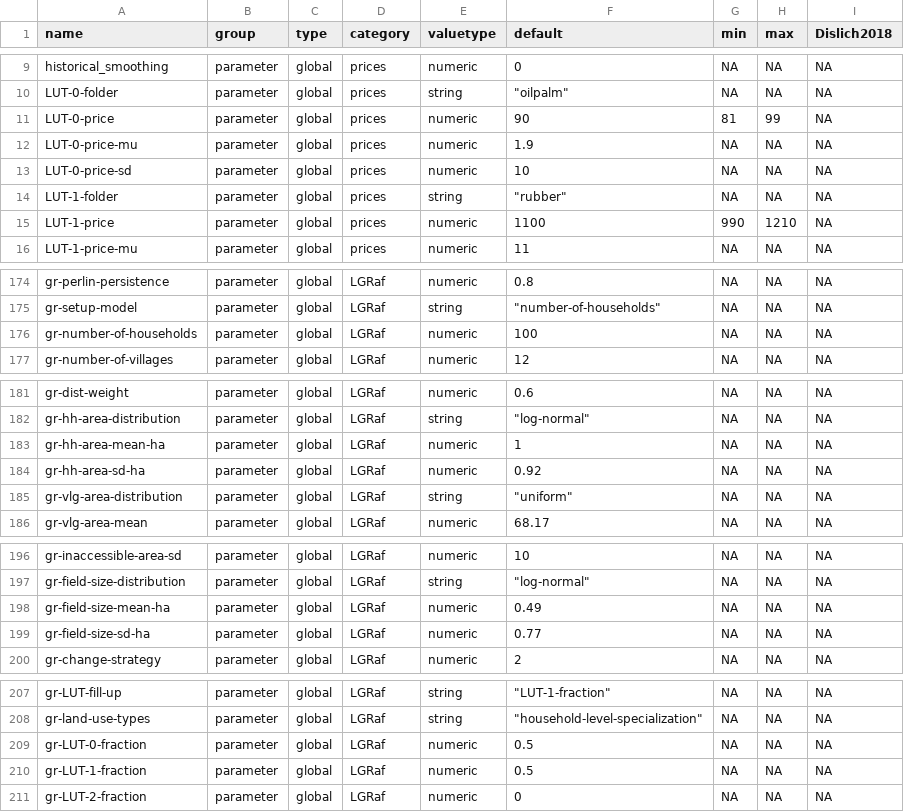
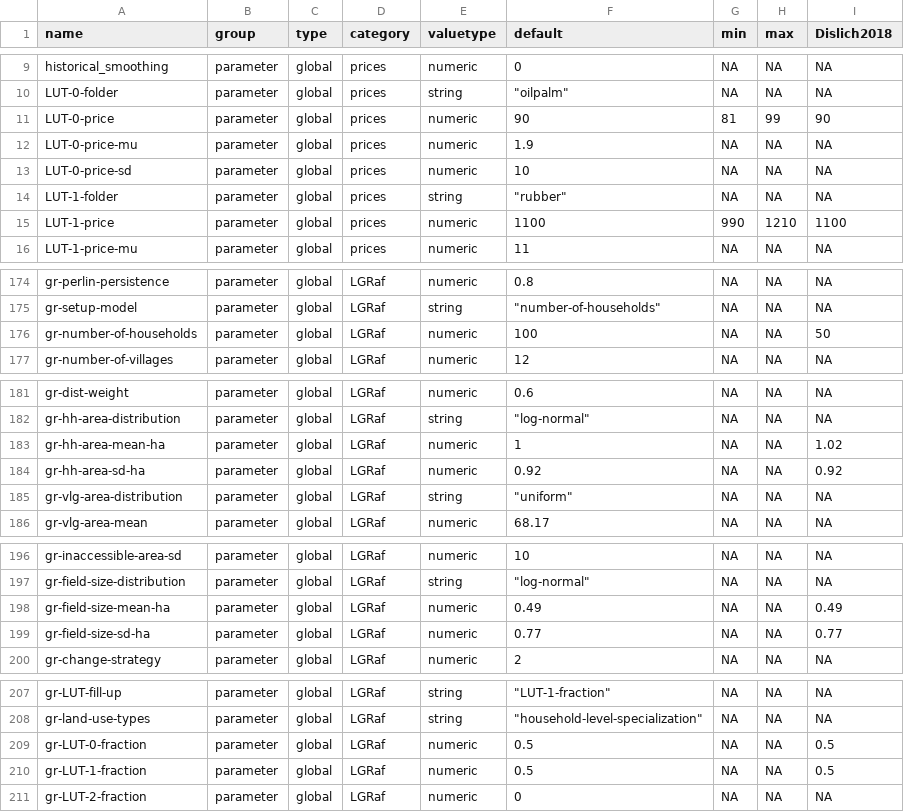
Before and after one commit to EFForTS-B10/Refforts, a CSV file: data_raw/EFForTS-ABM_parameters_and_output.csv, drawn as a sheet; only a part is shown, gaps mark what is left out; the diff covers the shown part only.

Commit message:
added more Dislich parameters from S1 tables to new column

```diff
--- a/data_raw/EFForTS-ABM_parameters_and_output.csv
+++ b/data_raw/EFForTS-ABM_parameters_and_output.csv
@@ -10,3 +10,3 @@ historical_smoothing,parameter,global,prices,numeric,0,NA,NA,NA
 LUT-0-folder,parameter,global,prices,string,"""oilpalm""",NA,NA,NA
-LUT-0-price,parameter,global,prices,numeric,90,81,99,NA
+LUT-0-price,parameter,global,prices,numeric,90,81,99,90
 LUT-0-price-mu,parameter,global,prices,numeric,1.9,NA,NA,NA
@@ -14,3 +14,3 @@ LUT-0-price-sd,parameter,global,prices,numeric,10,NA,NA,NA
 LUT-1-folder,parameter,global,prices,string,"""rubber""",NA,NA,NA
-LUT-1-price,parameter,global,prices,numeric,1100,990,1210,NA
+LUT-1-price,parameter,global,prices,numeric,1100,990,1210,1100
 LUT-1-price-mu,parameter,global,prices,numeric,11,NA,NA,NA
@@ -175,3 +175,3 @@ gr-perlin-persistence,parameter,global,LGRaf,numeric,0.8,NA,NA,NA
 gr-setup-model,parameter,global,LGRaf,string,"""number-of-households""",NA,NA,NA
-gr-number-of-households,parameter,global,LGRaf,numeric,100,NA,NA,NA
+gr-number-of-households,parameter,global,LGRaf,numeric,100,NA,NA,50
 gr-number-of-villages,parameter,global,LGRaf,numeric,12,NA,NA,NA
@@ -182,4 +182,4 @@ gr-dist-weight,parameter,global,LGRaf,numeric,0.6,NA,NA,NA
 gr-hh-area-distribution,parameter,global,LGRaf,string,"""log-normal""",NA,NA,NA
-gr-hh-area-mean-ha,parameter,global,LGRaf,numeric,1,NA,NA,NA
-gr-hh-area-sd-ha,parameter,global,LGRaf,numeric,0.92,NA,NA,NA
+gr-hh-area-mean-ha,parameter,global,LGRaf,numeric,1,NA,NA,1.02
+gr-hh-area-sd-ha,parameter,global,LGRaf,numeric,0.92,NA,NA,0.92
 gr-vlg-area-distribution,parameter,global,LGRaf,string,"""uniform""",NA,NA,NA
@@ -197,4 +197,4 @@ gr-inaccessible-area-sd,parameter,global,LGRaf,numeric,10,NA,NA,NA
 gr-field-size-distribution,parameter,global,LGRaf,string,"""log-normal""",NA,NA,NA
-gr-field-size-mean-ha,parameter,global,LGRaf,numeric,0.49,NA,NA,NA
-gr-field-size-sd-ha,parameter,global,LGRaf,numeric,0.77,NA,NA,NA
+gr-field-size-mean-ha,parameter,global,LGRaf,numeric,0.49,NA,NA,0.49
+gr-field-size-sd-ha,parameter,global,LGRaf,numeric,0.77,NA,NA,0.77
 gr-change-strategy,parameter,global,LGRaf,numeric,2,NA,NA,NA
@@ -208,4 +208,4 @@ gr-LUT-fill-up,parameter,global,LGRaf,string,"""LUT-1-fraction""",NA,NA,NA
 gr-land-use-types,parameter,global,LGRaf,string,"""household-level-specialization""",NA,NA,NA
-gr-LUT-0-fraction,parameter,global,LGRaf,numeric,0.5,NA,NA,NA
-gr-LUT-1-fraction,parameter,global,LGRaf,numeric,0.5,NA,NA,NA
+gr-LUT-0-fraction,parameter,global,LGRaf,numeric,0.5,NA,NA,0.5
+gr-LUT-1-fraction,parameter,global,LGRaf,numeric,0.5,NA,NA,0.5
 gr-LUT-2-fraction,parameter,global,LGRaf,numeric,0,NA,NA,NA
```
Also changed, not shown: 13 edited cells elsewhere in this file.
